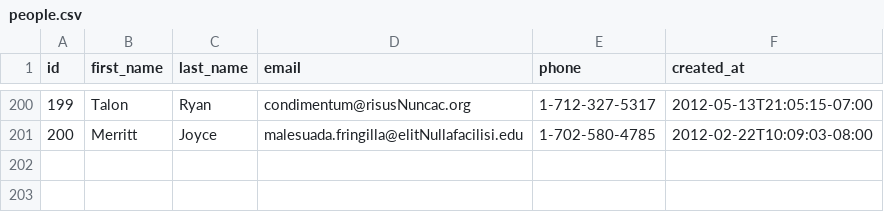
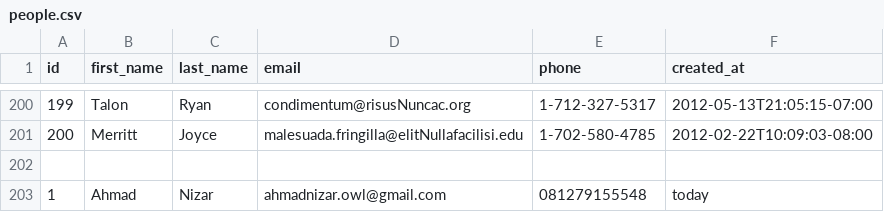
Before and after one commit to lively-fox-2017/parsing-data-async, a CSV file: people.csv, drawn as a sheet; only a part is shown, gaps mark what is left out.

```diff
--- a/people.csv
+++ b/people.csv
@@ -201 +201,3 @@ id,first_name,last_name,email,phone,created_at
 200,Merritt,Joyce,malesuada.fringilla@elitNullafacilisi.edu,1-702-580-4785,2012-02-22T10:09:03-08:00
+
+1,Ahmad,Nizar,ahmadnizar.owl@gmail.com,081279155548,today
```
Also changed, not shown: 1 other file.
